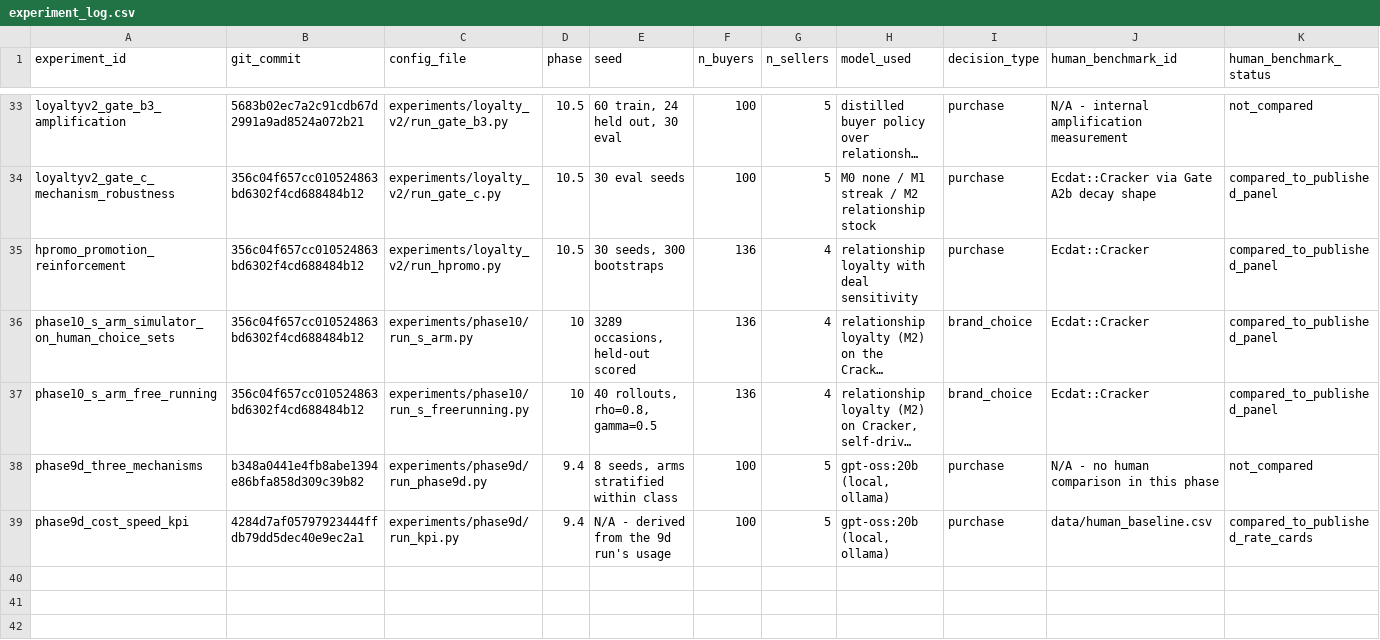
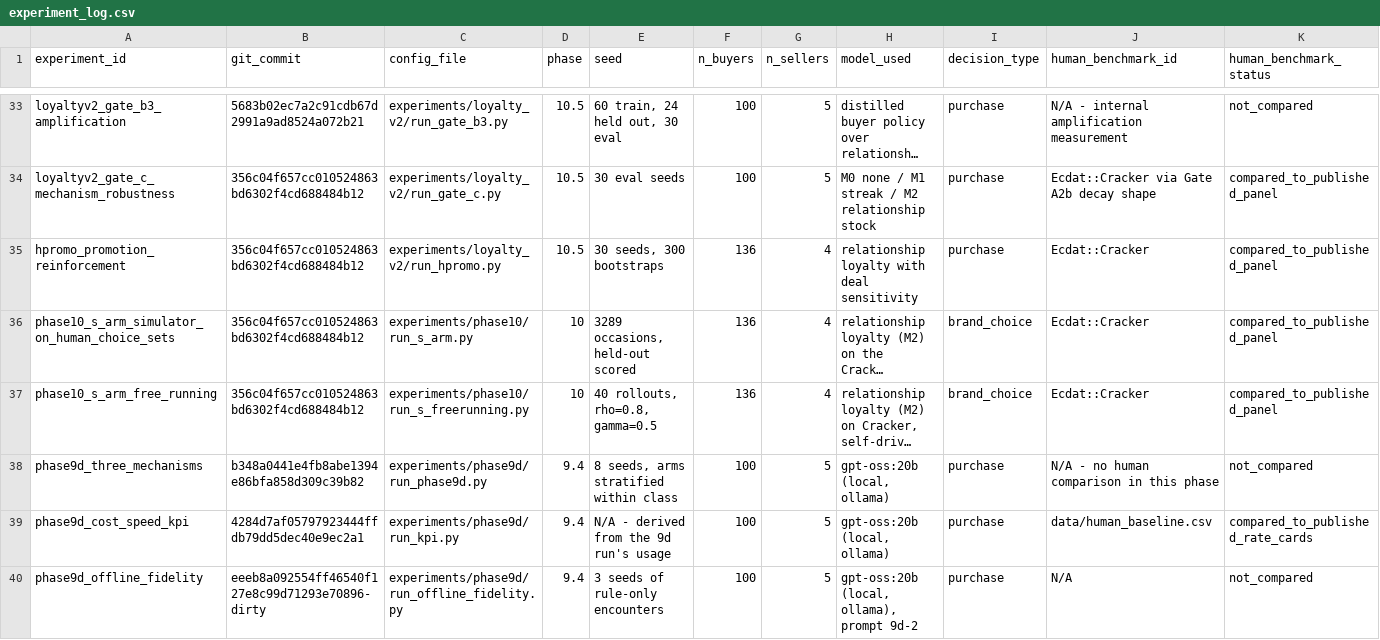
Before and after one commit to heatherluu99/learned-market, a CSV file: experiment_log.csv, drawn as a sheet; only a part is shown, gaps mark what is left out; long unchanged cells end in …; rows hold the shown columns only; the diff names each change by its address in the sheet, - before the commit and + after, or states it on an @@ line.

Commit message:
Complete the 9d fidelity decomposition with D_shadow
The offline half answered only half the question. D_offline says how far the
Agent is from the rule on the rule's own states; D_shadow says how far it is
on the states its own behaviour produces, and their ratio is the amplification
Phases 9a-9c report for a distilled network. Measuring one without the other
cannot separate a calibration bias from a loop that widens it.

Also fixes a field name: the encounter tuple calls it buyer_class_index, not
buyer_class, so the first run raised before asking the model anything.

```diff
--- a/experiment_log.csv
+++ b/experiment_log.csv
+row 40: phase9d_offline_fidelity | eeeb8a092554ff46540f127e8c99d71293e70896-dirty | experiments/phase9d/run_offline_fidelity.py | 9.4 | 3 seeds of rule-only encounters | 100 | 5 | gpt-oss:20b (local, ollama), prompt 9d-2 | purchase | N/A | not_compared
```
Also changed, not shown: 3 other files.
